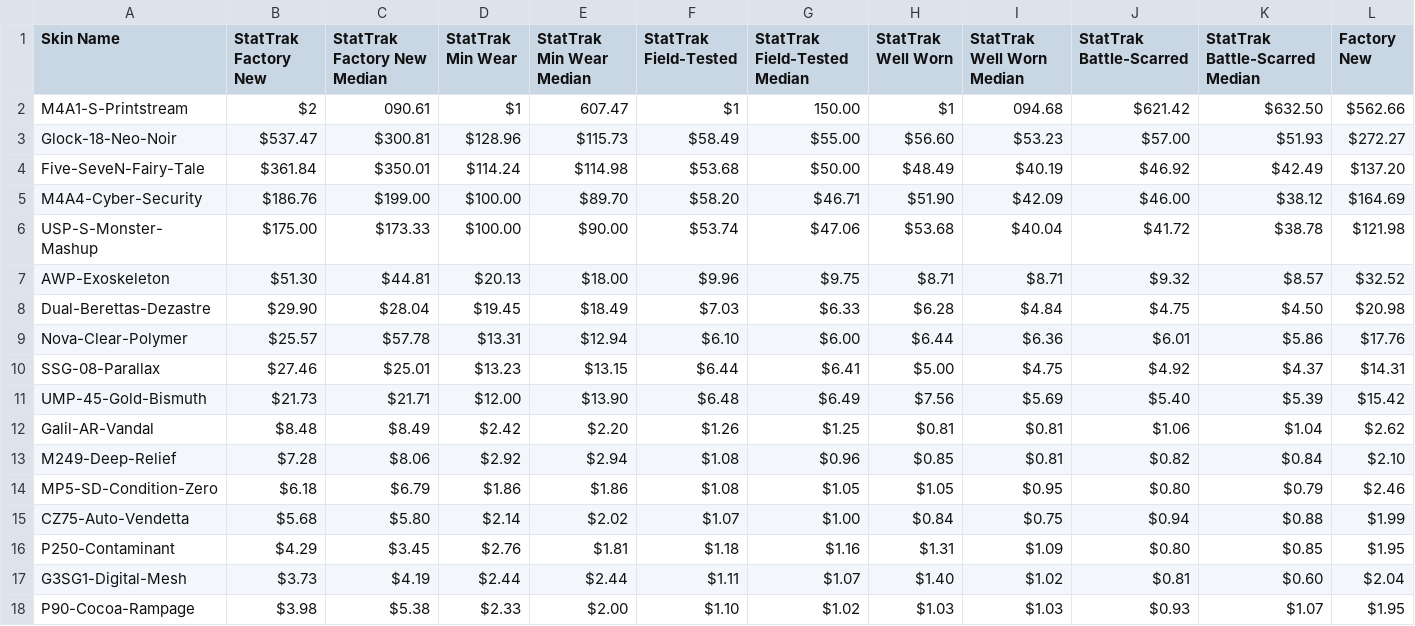
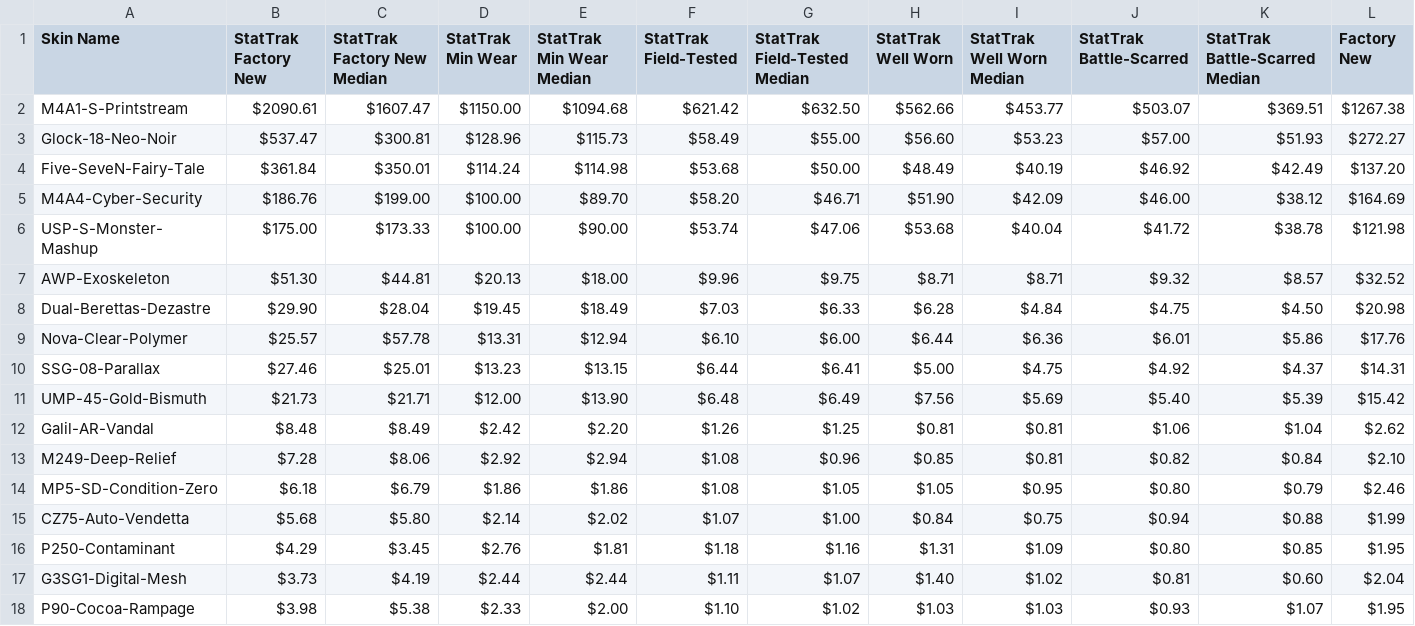
Before and after one commit to tnovak115/csgo_skin_ev, a CSV file: data/cases/Operation_Broken_Fang_Case.csv, drawn as a sheet; only a part is shown; removed rows and columns are numbered as before the commit, all else as after; rows hold the shown columns only; the diff names each change by its address in the sheet, - before the commit and + after, or states it on an @@ line.

```diff
--- a/data/cases/Operation_Broken_Fang_Case.csv
+++ b/data/cases/Operation_Broken_Fang_Case.csv
-row 2: M4A1-S-Printstream | $2 | 090.61 | $1 | 607.47 | $1 | 150.00 | $1 | 094.68 | $621.42 | $632.50 | $562.66
+row 2: M4A1-S-Printstream | $2090.61 | $1607.47 | $1150.00 | $1094.68 | $621.42 | $632.50 | $562.66 | $453.77 | $503.07 | $369.51 | $1267.38
```
Also changed, not shown: data/cases/Anubis_Collection_Package.csv, data/cases/Operation_Bravo_Case.csv, 7 other files.
